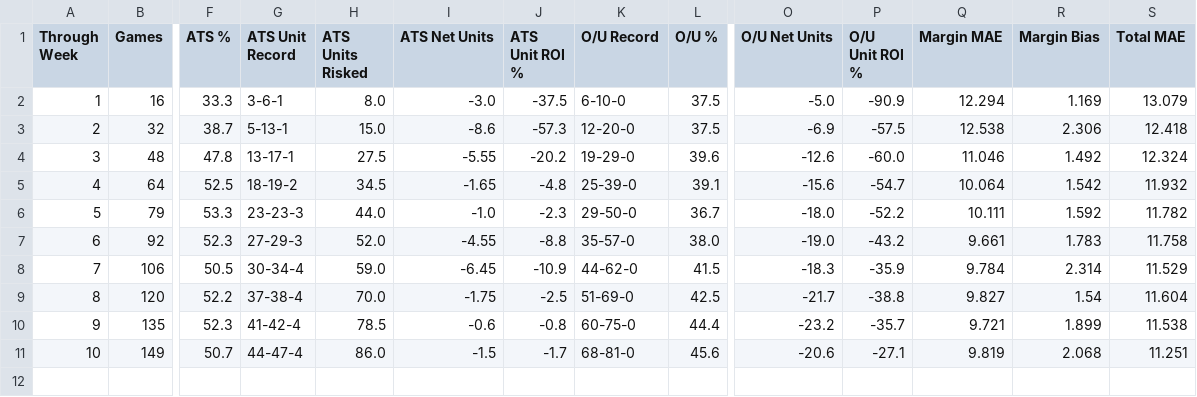
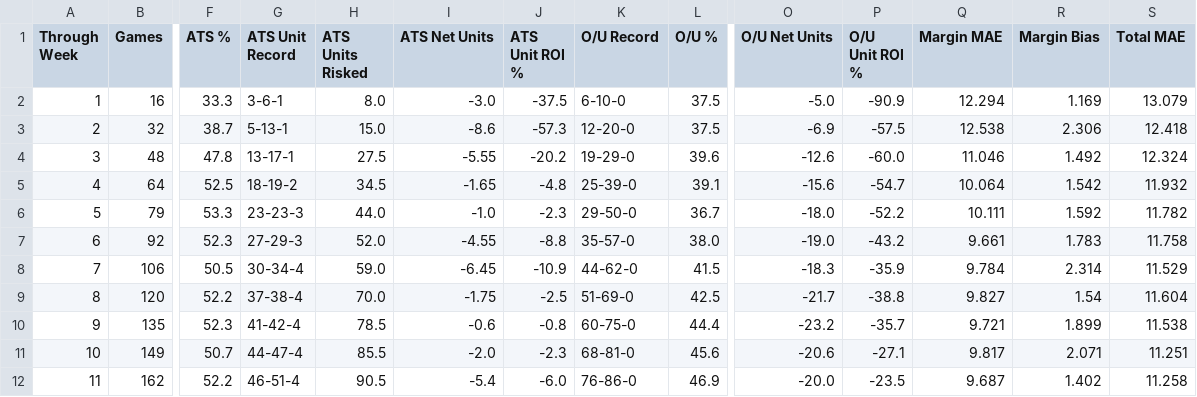
Before and after one commit to ethanfr10/NFL-Season-Projections, a CSV file: weekly_projections/evaluation/cumulative_performance.csv, drawn as a sheet; only a part is shown, gaps mark what is left out; rows hold the shown columns only; the diff names each change by its address in the sheet, - before the commit and + after, or states it on an @@ line.

Commit message:
Week 11 Finish, Week 12 Setup

```diff
--- a/weekly_projections/evaluation/cumulative_performance.csv
+++ b/weekly_projections/evaluation/cumulative_performance.csv
-H11 (ATS Units Risked): 86.0
+H11 (ATS Units Risked): 85.5
-I11 (ATS Net Units): -1.5
+I11 (ATS Net Units): -2.0
-J11 (ATS Unit ROI %): -1.7
+J11 (ATS Unit ROI %): -2.3
-Q11 (Margin MAE): 9.819
+Q11 (Margin MAE): 9.817
-R11 (Margin Bias): 2.068
+R11 (Margin Bias): 2.071
+row 12: 11 | 162 | 52.2 | 46-51-4 | 90.5 | -5.4 | -6.0 | 76-86-0 | 46.9 | -20.0 | -23.5 | 9.687 | 1.402 | 11.258
```
Also changed, not shown: weekly_projections/evaluation/weekly_performance.csv, 43 other files.
